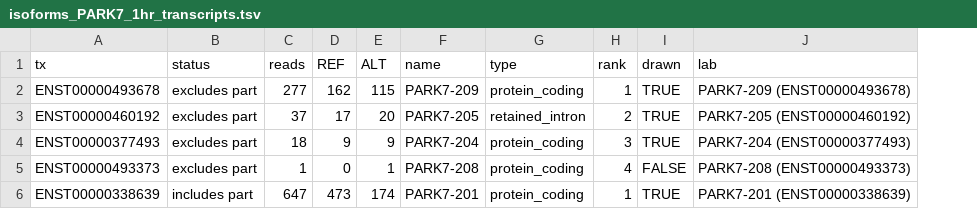
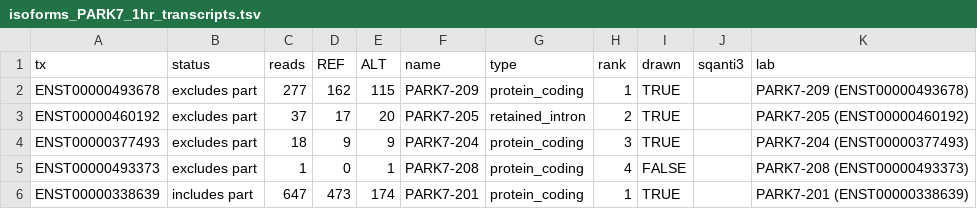
Before and after one commit to xsun1229/long_read_rna, a TSV file: docs/assets/fdr_panel10/isoforms_PARK7_1hr_transcripts.tsv, drawn as a sheet; the diff names each change by its address in the sheet, - before the commit and + after, or states it on an @@ line.

```diff
--- a/docs/assets/fdr_panel10/isoforms_PARK7_1hr_transcripts.tsv
+++ b/docs/assets/fdr_panel10/isoforms_PARK7_1hr_transcripts.tsv
+column J (sqanti3), empty
```
Also changed, not shown: docs/assets/fdr_panel10/isoforms_ZNF749_6hr_transcripts.tsv, docs/assets/fdr_panel10/sashimi_donor_counts.tsv, 24 other files.
